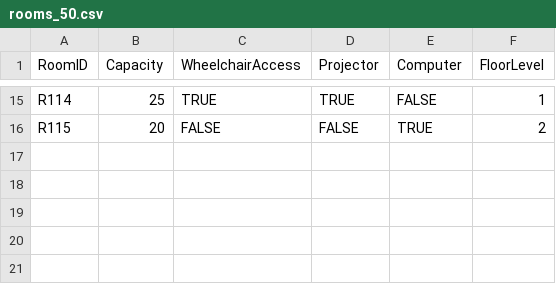
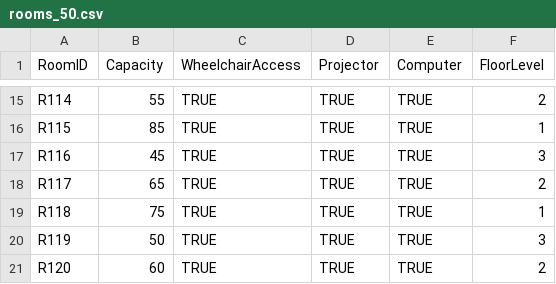
Before and after one commit to gitMiko0/RoomAssignmentTool, a CSV file: input/rooms_50.csv, drawn as a sheet; only a part is shown, gaps mark what is left out; the diff covers the shown part only; the diff names each change by its address in the sheet, - before the commit and + after, or states it on an @@ line.

```diff
--- a/input/rooms_50.csv
+++ b/input/rooms_50.csv
-B15 (Capacity): 25
+B15 (Capacity): 55
-E15 (Computer): FALSE
+E15 (Computer): TRUE
-F15 (FloorLevel): 1
+F15 (FloorLevel): 2
-B16 (Capacity): 20
+B16 (Capacity): 85
-C16 (WheelchairAccess): FALSE
+C16 (WheelchairAccess): TRUE
-D16 (Projector): FALSE
+D16 (Projector): TRUE
-F16 (FloorLevel): 2
+F16 (FloorLevel): 1
+row 17: R116 | 45 | TRUE | TRUE | TRUE | 3
+row 18: R117 | 65 | TRUE | TRUE | TRUE | 2
+row 19: R118 | 75 | TRUE | TRUE | TRUE | 1
+row 20: R119 | 50 | TRUE | TRUE | TRUE | 3
+row 21: R120 | 60 | TRUE | TRUE | TRUE | 2
```
Also changed, not shown: 36 edited cells elsewhere in this file, assignments.csv, input/groups_50.csv, 6 other files.
